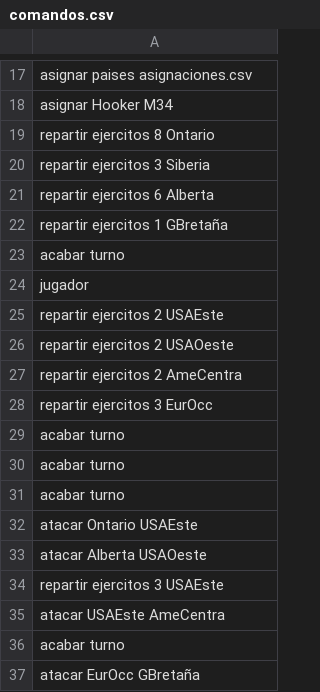
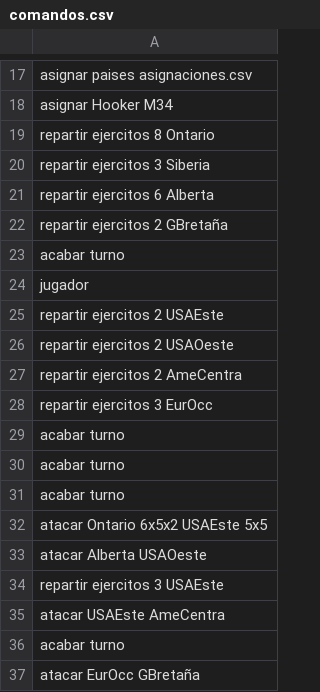
Before and after one commit to miguel-mendez-martinez/Risk2020, a CSV file: comandos.csv, drawn as a sheet; only a part is shown, gaps mark what is left out.

Commit message:
vale atacar y la jerarquia de lo de rearme hecha

```diff
--- a/comandos.csv
+++ b/comandos.csv
@@ -21,3 +21,3 @@ repartir ejercitos 3 Siberia
 repartir ejercitos 6 Alberta
-repartir ejercitos 1 GBretaña
+repartir ejercitos 2 GBretaña
 acabar turno
@@ -31,3 +31,3 @@ acabar turno
 acabar turno
-atacar Ontario USAEste
+atacar Ontario 6x5x2 USAEste 5x5
 atacar Alberta USAOeste
```
Also changed, not shown: 3 other files.
